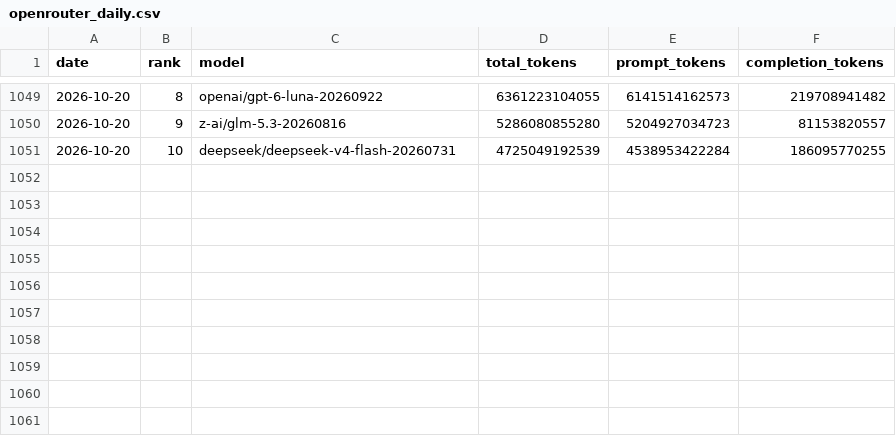
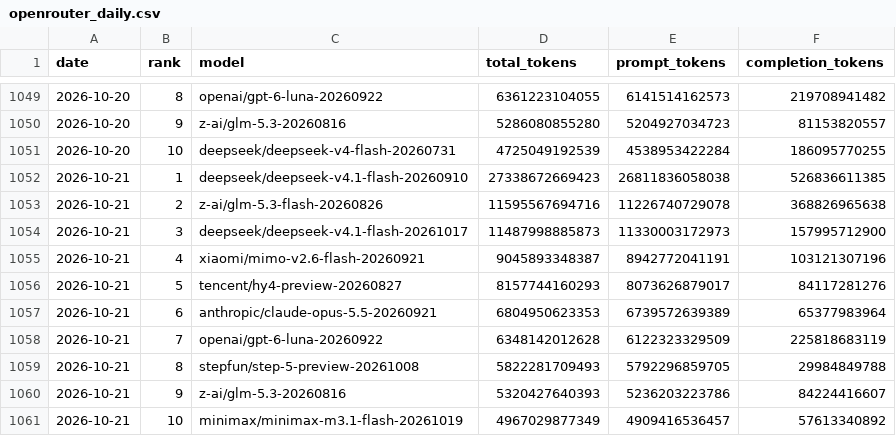
Before and after one commit to FunnymeowwooV0/star-observatory, a CSV file: data/openrouter_daily.csv, drawn as a sheet; only a part is shown, gaps mark what is left out.

```diff
--- a/data/openrouter_daily.csv
+++ b/data/openrouter_daily.csv
@@ -1051 +1051,11 @@ date,rank,model,total_tokens,prompt_tokens,completion_tokens
 2026-10-20,10,deepseek/deepseek-v4-flash-20260731,4725049192539,4538953422284,186095770255
+2026-10-21,1,deepseek/deepseek-v4.1-flash-20260910,27338672669423,26811836058038,526836611385
+2026-10-21,2,z-ai/glm-5.3-flash-20260826,11595567694716,11226740729078,368826965638
+2026-10-21,3,deepseek/deepseek-v4.1-flash-20261017,11487998885873,11330003172973,157995712900
+2026-10-21,4,xiaomi/mimo-v2.6-flash-20260921,9045893348387,8942772041191,103121307196
+2026-10-21,5,tencent/hy4-preview-20260827,8157744160293,8073626879017,84117281276
+2026-10-21,6,anthropic/claude-opus-5.5-20260921,6804950623353,6739572639389,65377983964
+2026-10-21,7,openai/gpt-6-luna-20260922,6348142012628,6122323329509,225818683119
+2026-10-21,8,stepfun/step-5-preview-20261008,5822281709493,5792296859705,29984849788
+2026-10-21,9,z-ai/glm-5.3-20260816,5320427640393,5236203223786,84224416607
+2026-10-21,10,minimax/minimax-m3.1-flash-20261019,4967029877349,4909416536457,57613340892
```
Also changed, not shown: data/github_daily.csv, data/hf_trending.csv, 7 other files.
